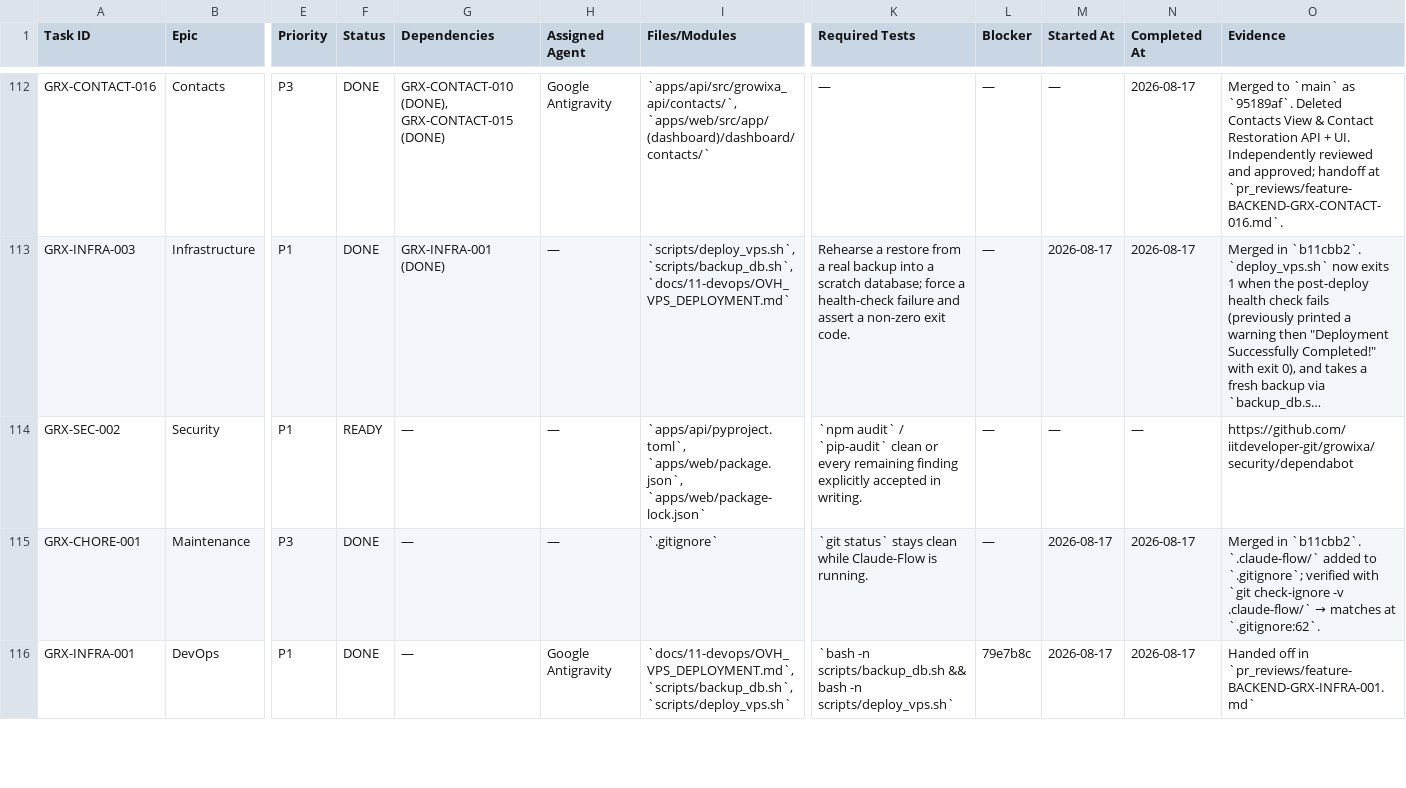
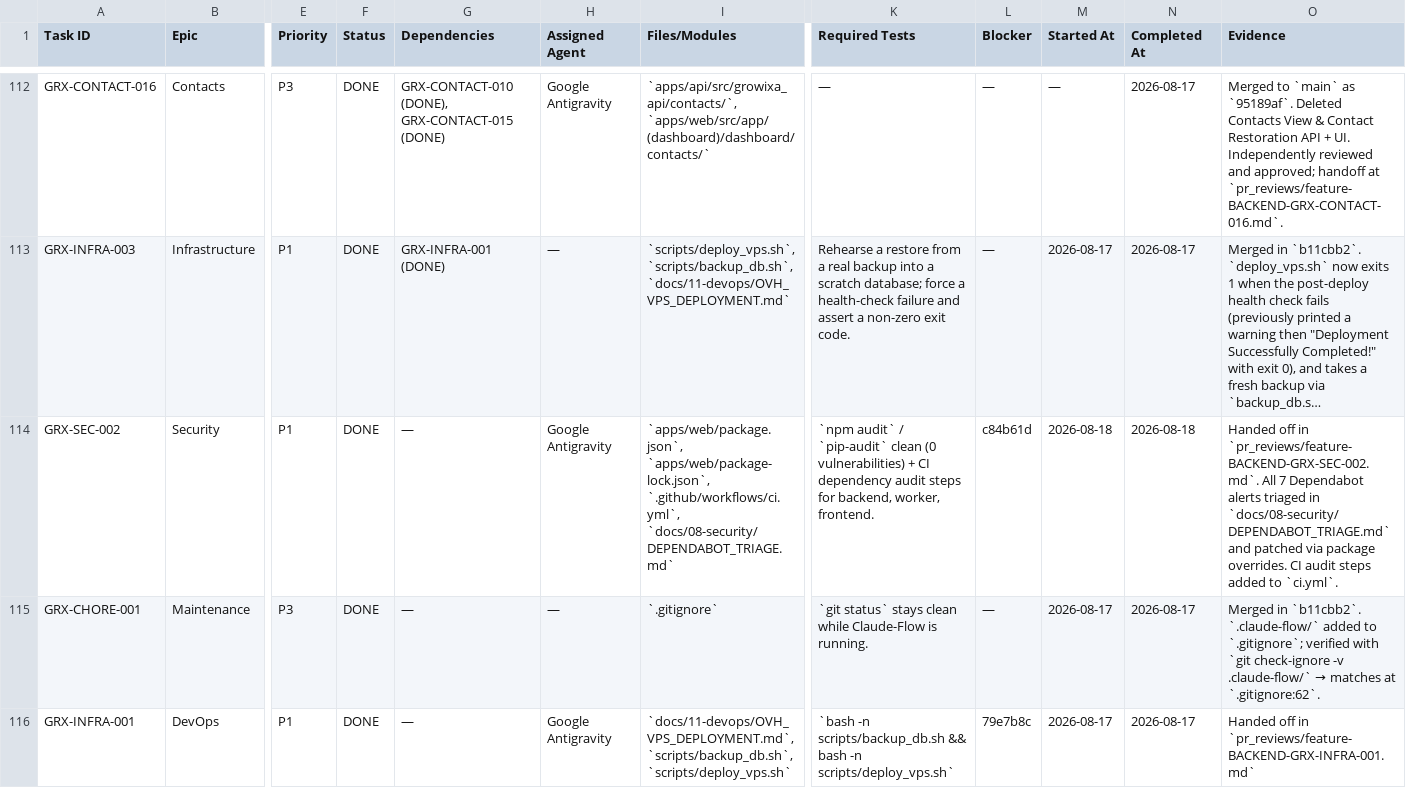
Before and after one commit to Itssushmasharma/growixa_project, a CSV file: docs/00-project-control/MASTER_TASK_TRACKER.csv, drawn as a sheet; only a part is shown, gaps mark what is left out; long unchanged cells end in …; the diff names each change by its address in the sheet, - before the commit and + after, or states it on an @@ line.

Commit message:
docs(release): publish v0.2.0-rc3 release notes in CHANGELOG.md
- Documented GRX-SEC-002 triage, package overrides, and CI security gates
- Synchronized MASTER_TASK_TRACKER.csv
- Bumped PROJECT_STATUS.md to v1.54

Co-Authored-By: Ravi Kant Yadav <ravikantyadav1918@gmail.com>

```diff
--- a/docs/00-project-control/MASTER_TASK_TRACKER.csv
+++ b/docs/00-project-control/MASTER_TASK_TRACKER.csv
-F114 (Status): READY
+F114 (Status): DONE
-H114 (Assigned Agent): —
+H114 (Assigned Agent): Google Antigravity
-I114 (Files/Modules): `apps/api/pyproject.toml`, `apps/web/package.json`, `apps/web/package-lock.json`
+I114 (Files/Modules): `apps/web/package.json`, `apps/web/package-lock.json`, `.github/workflows/ci.yml`, `docs/08-security/DEPENDABOT_TRIAGE.md`
-K114 (Required Tests): …`pip-audit` clean or every remaining finding explicitly accepted in writing.
+K114 (Required Tests): …`pip-audit` clean (0 vulnerabilities) + CI dependency audit steps for backend, worker, frontend.
-L114 (Blocker): —
+L114 (Blocker): c84b61d
-M114 (Started At): —
+M114 (Started At): 2026-08-18
-N114 (Completed At): —
+N114 (Completed At): 2026-08-18
-O114 (Evidence): https://github.com/iitdeveloper-git/growixa/security/dependabot
+O114 (Evidence): Handed off in `pr_reviews/feature-BACKEND-GRX-SEC-002.md`. All 7 Dependabot alerts triaged in `docs/08-security/DEPENDABOT_TRIAGE.md` and patched via package overrides. CI audit steps added to `ci.yml`.
```
Also changed, not shown: 2 other files.
